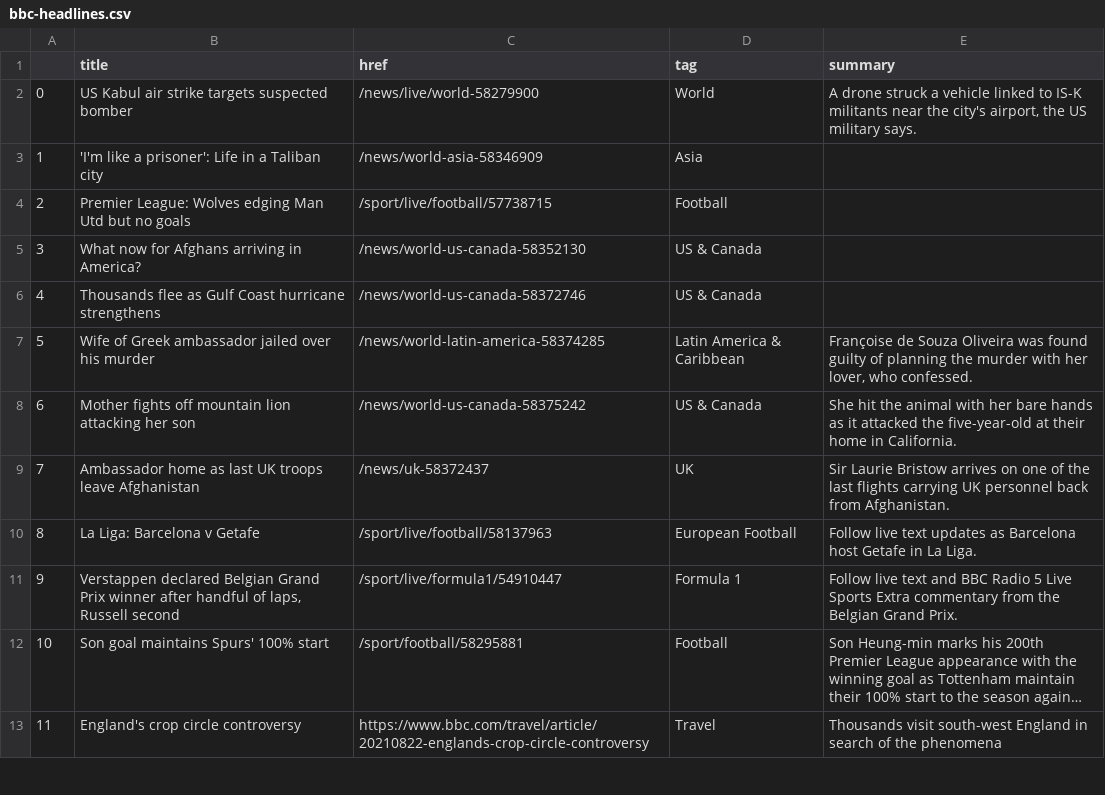
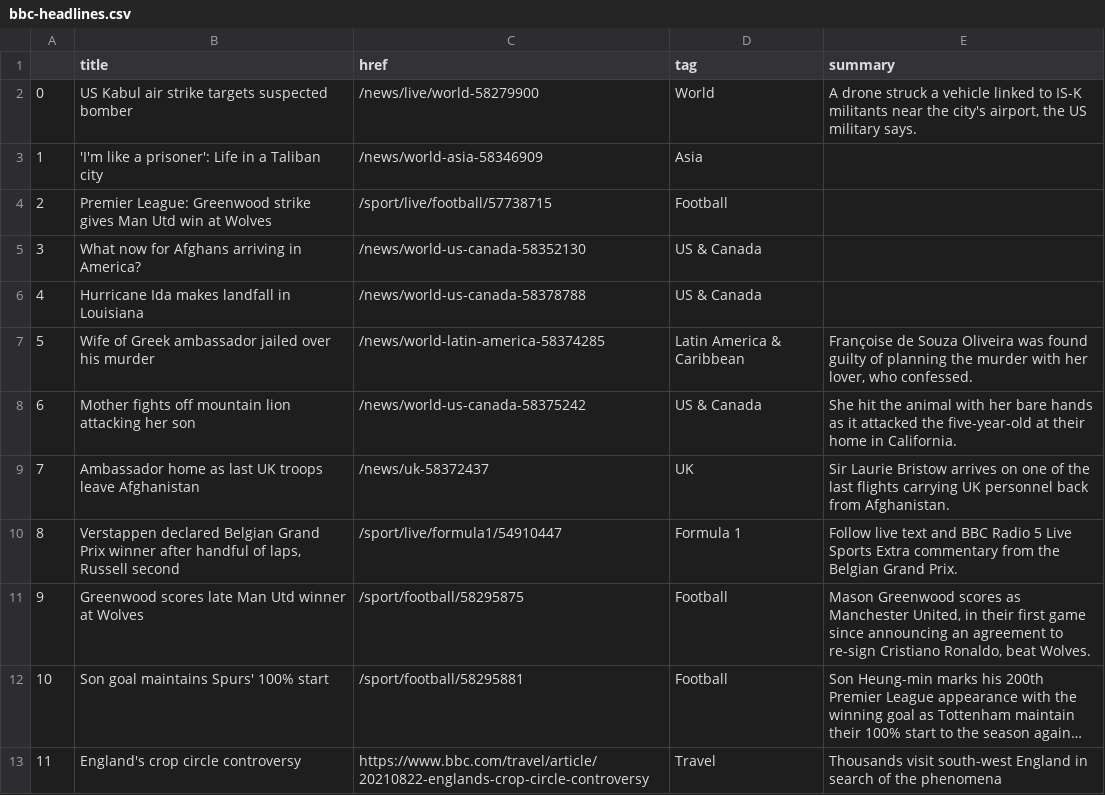
Before and after one commit to kgrumke/automatic-scraper, a CSV file: bbc-headlines.csv, drawn as a sheet; only a part is shown; long unchanged cells end in …; the diff names each change by its address in the sheet, - before the commit and + after, or states it on an @@ line.

```diff
--- a/bbc-headlines.csv
+++ b/bbc-headlines.csv
-B4 (title): Premier League: Wolves edging Man Utd but no goals
+B4 (title): Premier League: Greenwood strike gives Man Utd win at Wolves
-B6 (title): Thousands flee as Gulf Coast hurricane strengthens
+B6 (title): Hurricane Ida makes landfall in Louisiana
-C6 (href): /news/world-us-canada-58372746
+C6 (href): /news/world-us-canada-58378788
-B10 (title): La Liga: Barcelona v Getafe
+B10 (title): Verstappen declared Belgian Grand Prix winner after handful of laps, Russell second
-C10 (href): /sport/live/football/58137963
+C10 (href): /sport/live/formula1/54910447
-D10 (tag): European Football
+D10 (tag): Formula 1
-E10 (summary): …live text updates as Barcelona host Getafe in La Liga.
+E10 (summary): …live text and BBC Radio 5 Live Sports Extra commentary from the Belgian Grand Prix.
-B11 (title): Verstappen declared Belgian Grand Prix winner after handful of laps, Russell second
+B11 (title): Greenwood scores late Man Utd winner at Wolves
-C11 (href): /sport/live/formula1/54910447
+C11 (href): /sport/football/58295875
-D11 (tag): Formula 1
+D11 (tag): Football
-E11 (summary): Follow live text and BBC Radio 5 Live Sports Extra commentary from the Belgian Grand Prix.
+E11 (summary): Mason Greenwood scores as Manchester United, in their first game since announcing an agreement to re-sign Cristiano Ronaldo, beat Wolves.
```
